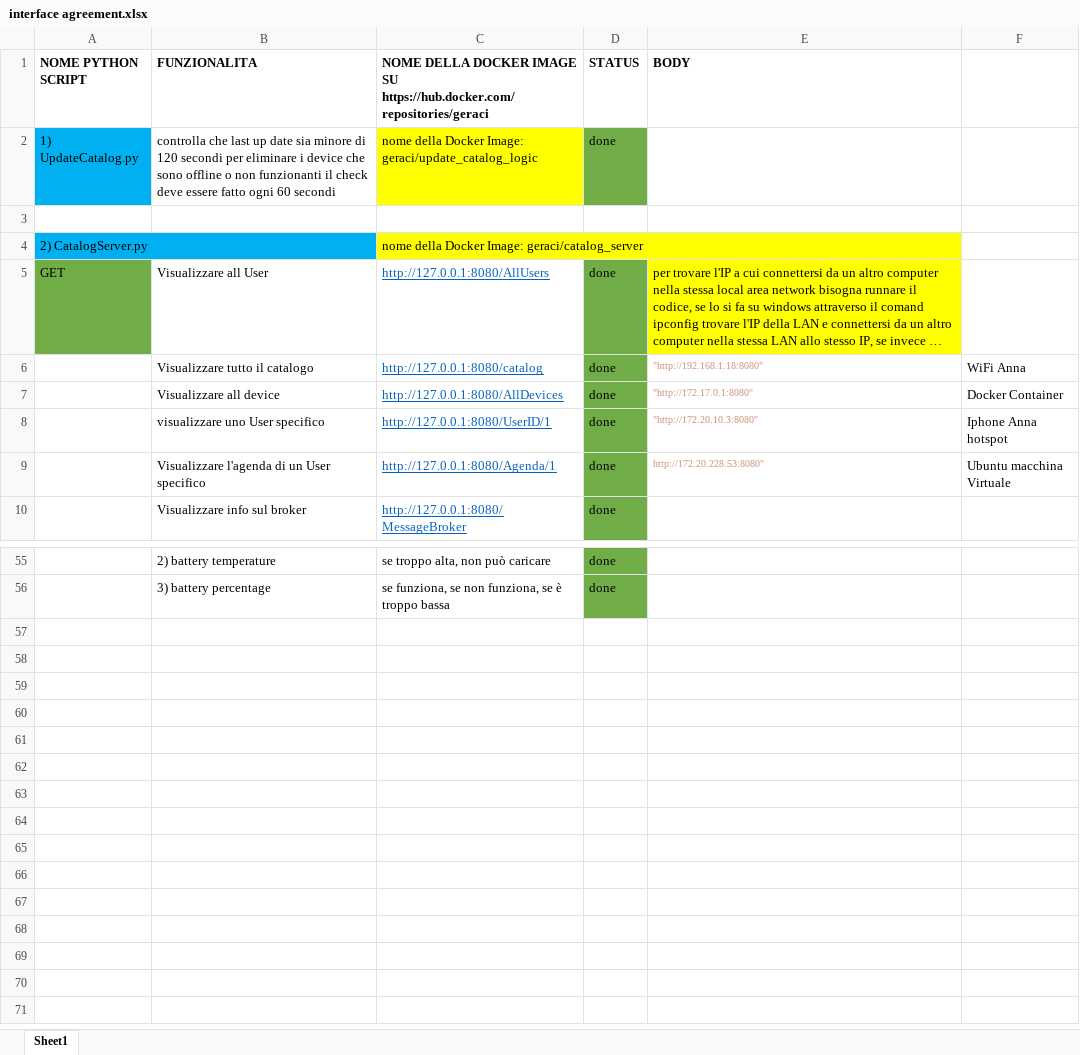
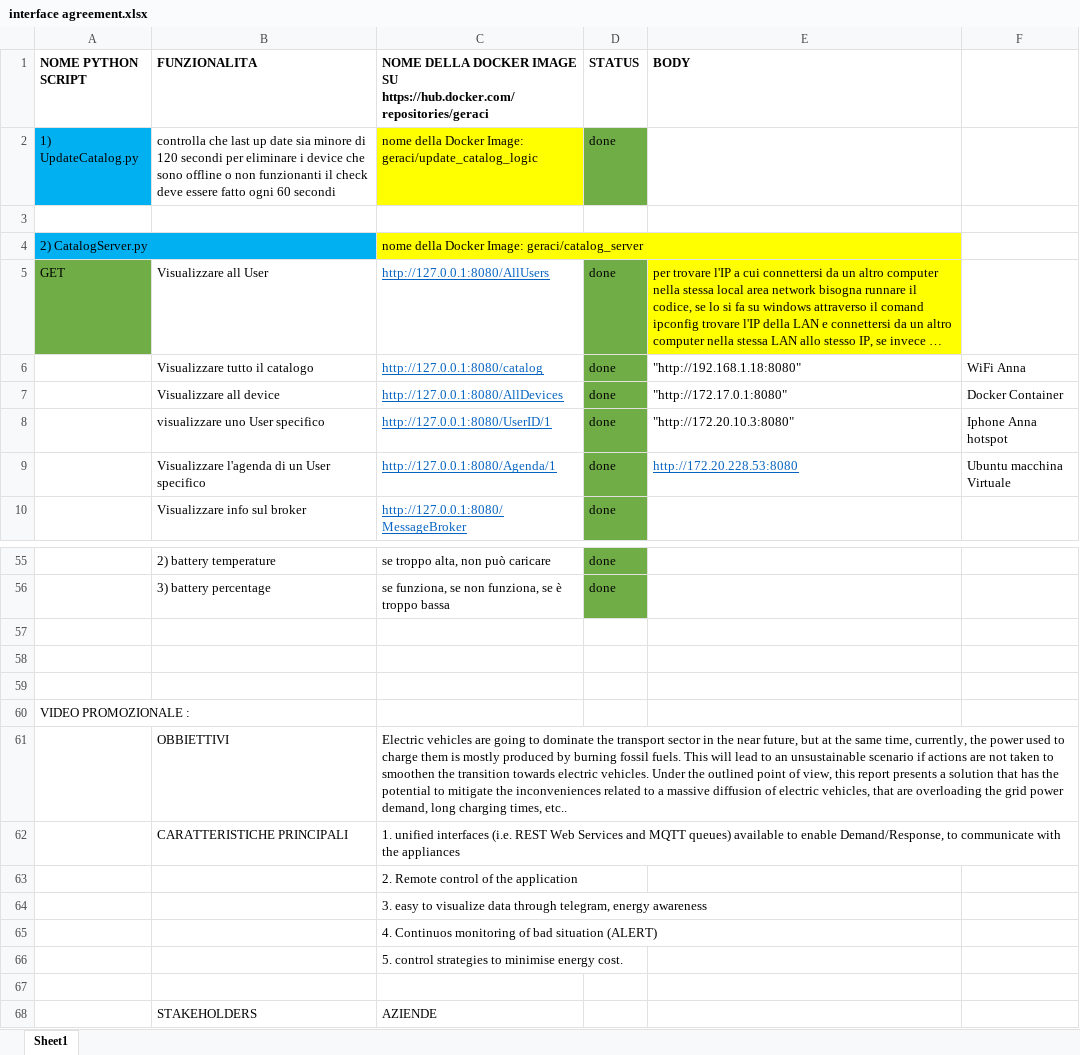
Before and after one commit to annageraci/Battery_Charger_Smart, an Excel workbook: interface agreement.xlsx, sheet Sheet1, drawn as a sheet; only a part is shown, gaps mark what is left out; long unchanged cells end in …; values as stored, in another font and other column widths than the file's, no borders; the diff names each change by its address in the sheet, - before the commit and + after, or states it on an @@ line.

Commit message:
ok

```diff
--- a/interface agreement.xlsx (sheet Sheet1)
+++ b/interface agreement.xlsx (sheet Sheet1)
@@ E6:E9 text size: larger @@
-E6:E8 text colour: #CE9178
+E6:E8 text colour: black
-E9 (BODY): http://172.20.228.53:8080"
+E9 (BODY): http://172.20.228.53:8080
@@ E9 underline: off → on, text colour: #CE9178 → #0563C1 @@
+row 57: (empty)
+row 58: (empty)
+row 59: (empty)
+row 60: VIDEO PROMOZIONALE :
+row 61:  | OBBIETTIVI | Electric vehicles are going to dominate the transport sector in the near future, but at the same time, currently, the power used to charge them is mostly produced by burning fossil fuels. This will lead to an unsustainable scenario if actions are not taken to smoothen the transition towards electric vehicles. Under the outlined point of view, this report presents a solution that has the potential to mitigate the inconveniences related to a massive diffusion of electric vehicles, that are overloading the grid power demand, long charging times, etc..
+row 62:  | CARATTERISTICHE PRINCIPALI | 1. unified interfaces (i.e. REST Web Services and MQTT queues) available to enable Demand/Response, to communicate with the appliances
+row 63:  |  | 2. Remote control of the application
+row 64:  |  | 3. easy to visualize data through telegram, energy awareness
+row 65:  |  | 4. Continuos monitoring of bad situation (ALERT)
+row 66:  |  | 5. control strategies to minimise energy cost.
+row 67: (empty)
+row 68:  | STAKEHOLDERS | AZIENDE
```
